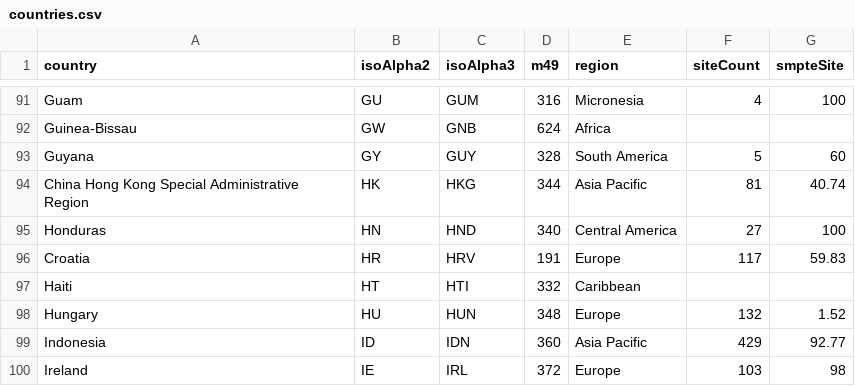
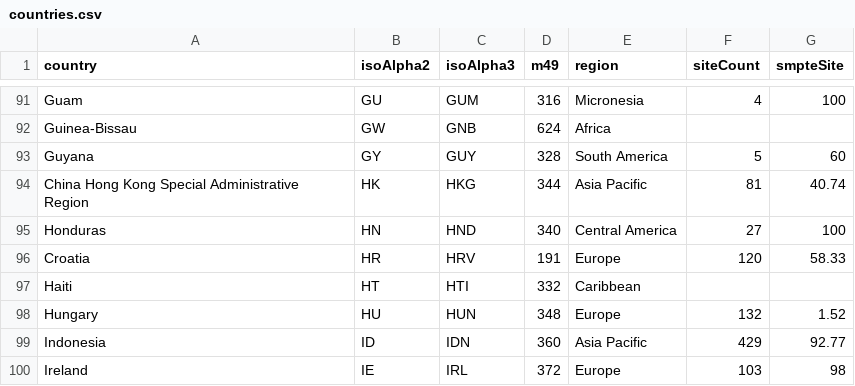
Before and after one commit to SteveLLamb/smpte-rollout, a CSV file: countries.csv, drawn as a sheet; only a part is shown, gaps mark what is left out; the diff covers the shown part only.

```diff
--- a/countries.csv
+++ b/countries.csv
@@ -95,3 +95,3 @@ China Hong Kong Special Administrative Region,HK,HKG,344,Asia Pacific,81,40.74
 Honduras,HN,HND,340,Central America,27,100
-Croatia,HR,HRV,191,Europe,117,59.83
+Croatia,HR,HRV,191,Europe,120,58.33
 Haiti,HT,HTI,332,Caribbean,,
```
Also changed, not shown: 61 edited cells elsewhere in this file, regions.csv, 5 other files.
